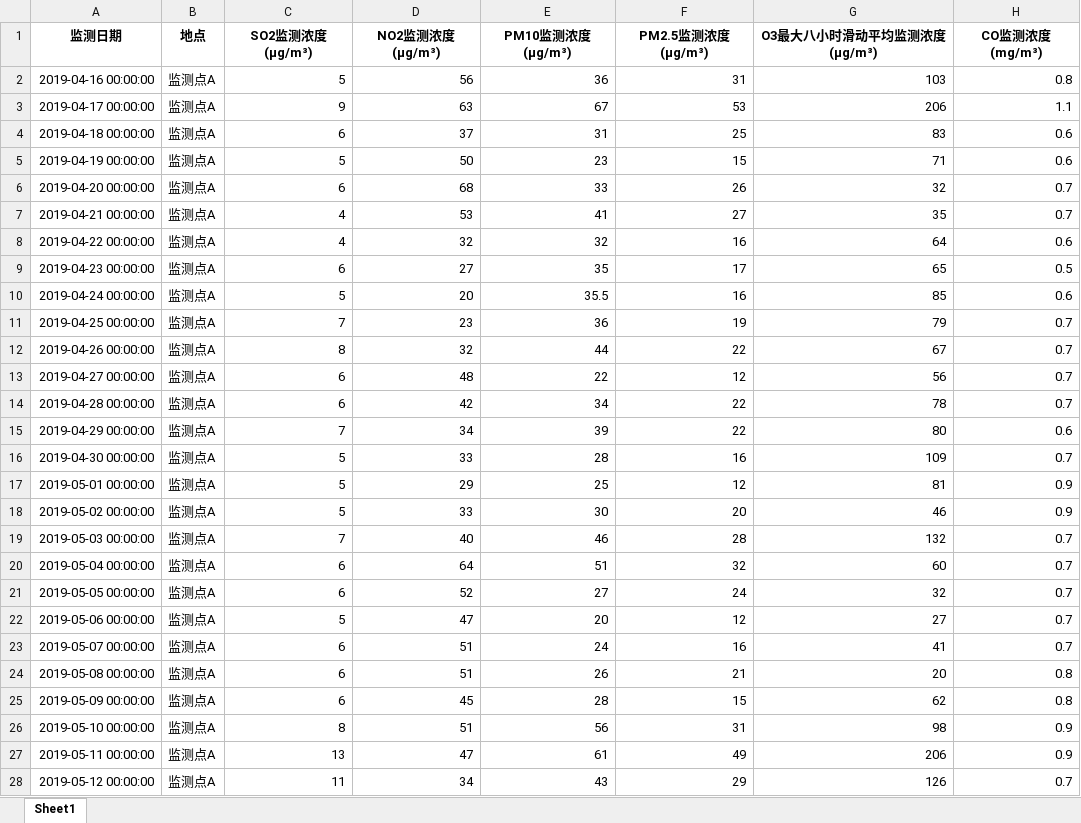
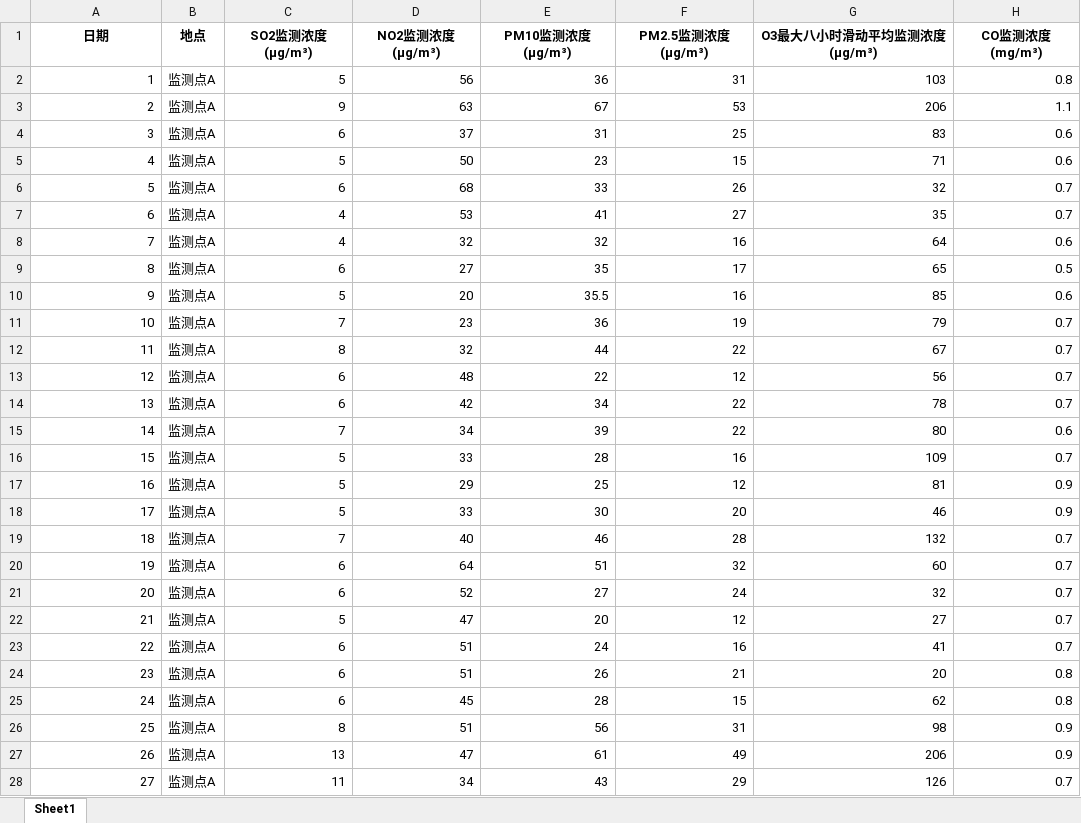
Before and after one commit to 1083639122/2021math_model, an Excel workbook: OneRealA.xlsx, sheet Sheet1, drawn as a sheet; only a part is shown; values as stored, in another font and other column widths than the file's, no borders; the diff covers the shown part only; the diff names each change by its address in the sheet, - before the commit and + after, or states it on an @@ line.

Commit message:
Add files via upload

```diff
--- a/OneRealA.xlsx (sheet Sheet1)
+++ b/OneRealA.xlsx (sheet Sheet1)
-A1: 监测日期
+A1: 日期
-A2 (日期): 2019-04-16 00:00:00
+A2 (日期): 1
-A3 (日期): 2019-04-17 00:00:00
+A3 (日期): 2
-A4 (日期): 2019-04-18 00:00:00
+A4 (日期): 3
-A5 (日期): 2019-04-19 00:00:00
+A5 (日期): 4
-A6 (日期): 2019-04-20 00:00:00
+A6 (日期): 5
-A7 (日期): 2019-04-21 00:00:00
+A7 (日期): 6
-A8 (日期): 2019-04-22 00:00:00
+A8 (日期): 7
-A9 (日期): 2019-04-23 00:00:00
+A9 (日期): 8
-A10 (日期): 2019-04-24 00:00:00
+A10 (日期): 9
-A11 (日期): 2019-04-25 00:00:00
+A11 (日期): 10
-A12 (日期): 2019-04-26 00:00:00
+A12 (日期): 11
-A13 (日期): 2019-04-27 00:00:00
+A13 (日期): 12
-A14 (日期): 2019-04-28 00:00:00
+A14 (日期): 13
-A15 (日期): 2019-04-29 00:00:00
+A15 (日期): 14
-A16 (日期): 2019-04-30 00:00:00
+A16 (日期): 15
-A17 (日期): 2019-05-01 00:00:00
+A17 (日期): 16
-A18 (日期): 2019-05-02 00:00:00
+A18 (日期): 17
-A19 (日期): 2019-05-03 00:00:00
+A19 (日期): 18
-A20 (日期): 2019-05-04 00:00:00
+A20 (日期): 19
-A21 (日期): 2019-05-05 00:00:00
+A21 (日期): 20
-A22 (日期): 2019-05-06 00:00:00
+A22 (日期): 21
-A23 (日期): 2019-05-07 00:00:00
+A23 (日期): 22
-A24 (日期): 2019-05-08 00:00:00
+A24 (日期): 23
-A25 (日期): 2019-05-09 00:00:00
+A25 (日期): 24
-A26 (日期): 2019-05-10 00:00:00
+A26 (日期): 25
-A27 (日期): 2019-05-11 00:00:00
+A27 (日期): 26
-A28 (日期): 2019-05-12 00:00:00
+A28 (日期): 27
```
Also changed, not shown: 795 edited cells elsewhere in this sheet.
